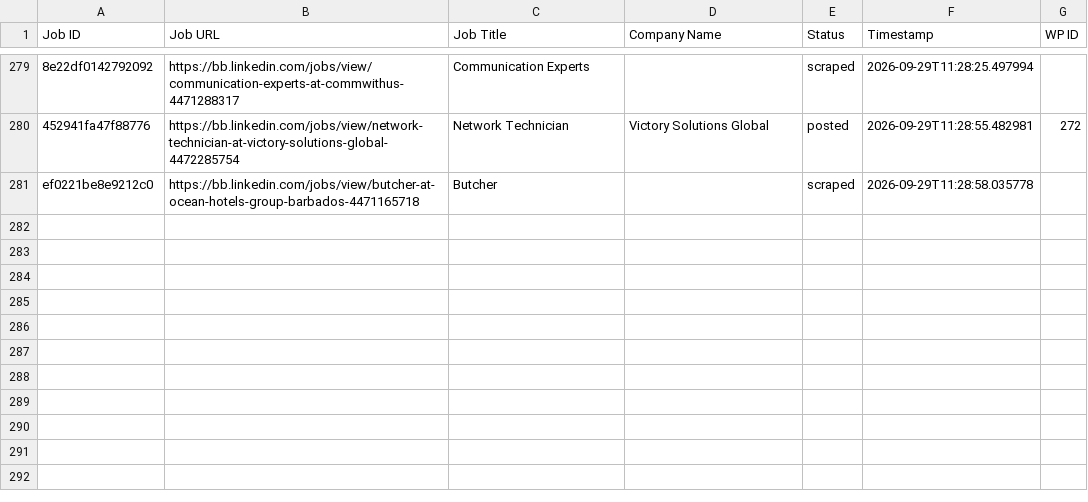
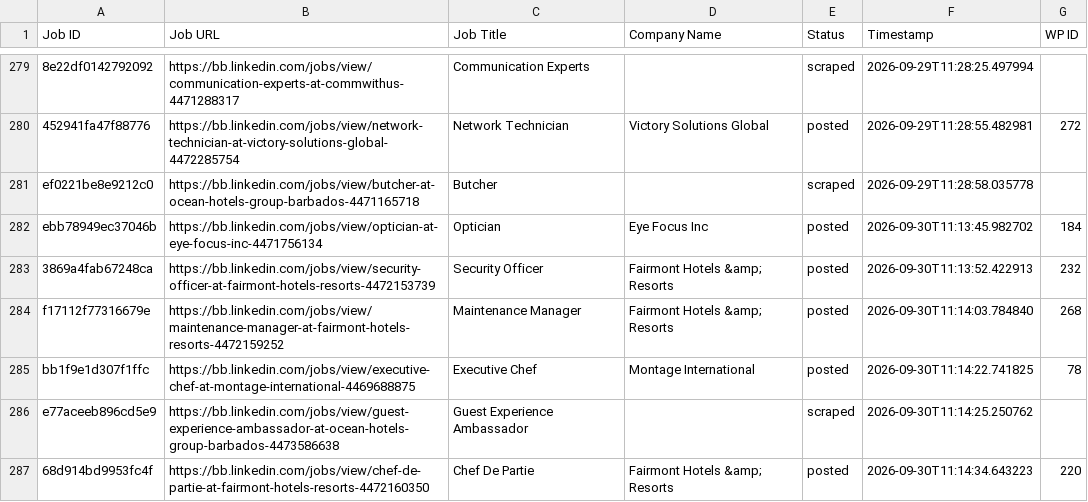
Before and after one commit to vindoky/bb, a CSV file: processed_jobs.csv, drawn as a sheet; only a part is shown, gaps mark what is left out; the diff names each change by its address in the sheet, - before the commit and + after, or states it on an @@ line.

```diff
--- a/processed_jobs.csv
+++ b/processed_jobs.csv
+row 282: ebb78949ec37046b | https://bb.linkedin.com/jobs/view/optician-at-eye-focus-inc-4471756134 | Optician | Eye Focus Inc | posted | 2026-09-30T11:13:45.982702 | 184
+row 283: 3869a4fab67248ca | https://bb.linkedin.com/jobs/view/security-officer-at-fairmont-hotels-resorts-4472153739 | Security Officer | Fairmont Hotels &amp; Resorts | posted | 2026-09-30T11:13:52.422913 | 232
+row 284: f17112f77316679e | https://bb.linkedin.com/jobs/view/maintenance-manager-at-fairmont-hotels-resorts-4472159252 | Maintenance Manager | Fairmont Hotels &amp; Resorts | posted | 2026-09-30T11:14:03.784840 | 268
+row 285: bb1f9e1d307f1ffc | https://bb.linkedin.com/jobs/view/executive-chef-at-montage-international-4469688875 | Executive Chef | Montage International | posted | 2026-09-30T11:14:22.741825 | 78
+row 286: e77aceeb896cd5e9 | https://bb.linkedin.com/jobs/view/guest-experience-ambassador-at-ocean-hotels-group-barbados-4473586638 | Guest Experience Ambassador |  | scraped | 2026-09-30T11:14:25.250762
+row 287: 68d914bd9953fc4f | https://bb.linkedin.com/jobs/view/chef-de-partie-at-fairmont-hotels-resorts-4472160350 | Chef De Partie | Fairmont Hotels &amp; Resorts | posted | 2026-09-30T11:14:34.643223 | 220
```
